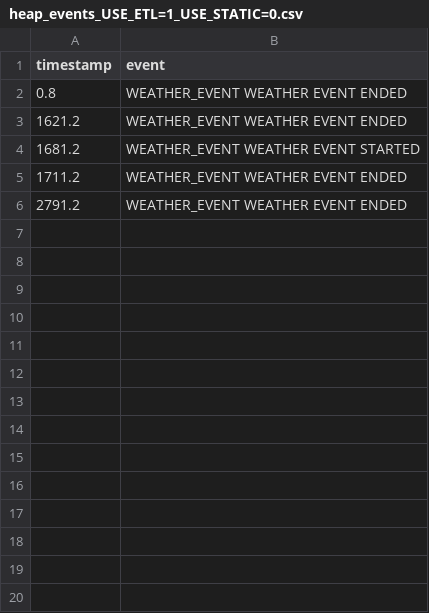
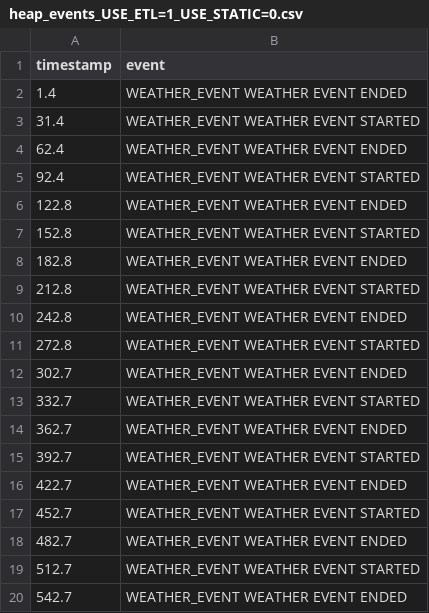
Before and after one commit to MindRoadAB/Exjobb-ESP32-S3-ETL-Benchmarks, a CSV file: heap_task_tracking/results/heap_events_USE_ETL=1_USE_STATIC=0.csv, drawn as a sheet; only a part is shown; the diff covers the shown part only.

```diff
--- a/heap_task_tracking/results/heap_events_USE_ETL=1_USE_STATIC=0.csv
+++ b/heap_task_tracking/results/heap_events_USE_ETL=1_USE_STATIC=0.csv
@@ -1,6 +1,20 @@
 timestamp,event
-0.8,WEATHER_EVENT WEATHER EVENT ENDED
-1621.2,WEATHER_EVENT WEATHER EVENT ENDED
-1681.2,WEATHER_EVENT WEATHER EVENT STARTED
-1711.2,WEATHER_EVENT WEATHER EVENT ENDED
-2791.2,WEATHER_EVENT WEATHER EVENT ENDED
+1.4,WEATHER_EVENT WEATHER EVENT ENDED
+31.4,WEATHER_EVENT WEATHER EVENT STARTED
+62.4,WEATHER_EVENT WEATHER EVENT ENDED
+92.4,WEATHER_EVENT WEATHER EVENT STARTED
+122.8,WEATHER_EVENT WEATHER EVENT ENDED
+152.8,WEATHER_EVENT WEATHER EVENT STARTED
+182.8,WEATHER_EVENT WEATHER EVENT ENDED
+212.8,WEATHER_EVENT WEATHER EVENT STARTED
+242.8,WEATHER_EVENT WEATHER EVENT ENDED
+272.8,WEATHER_EVENT WEATHER EVENT STARTED
+302.7,WEATHER_EVENT WEATHER EVENT ENDED
+332.7,WEATHER_EVENT WEATHER EVENT STARTED
+362.7,WEATHER_EVENT WEATHER EVENT ENDED
+392.7,WEATHER_EVENT WEATHER EVENT STARTED
+422.7,WEATHER_EVENT WEATHER EVENT ENDED
+452.7,WEATHER_EVENT WEATHER EVENT STARTED
+482.7,WEATHER_EVENT WEATHER EVENT ENDED
+512.7,WEATHER_EVENT WEATHER EVENT STARTED
+542.7,WEATHER_EVENT WEATHER EVENT ENDED
```
Also changed, not shown: 11 added rows elsewhere in this file, heap_task_tracking/results/heap_data_USE_ETL=1_USE_STATIC=1.csv, heap_task_tracking/results/heap_events_USE_ETL=0_USE_STATIC=0.csv, 12 other files.
